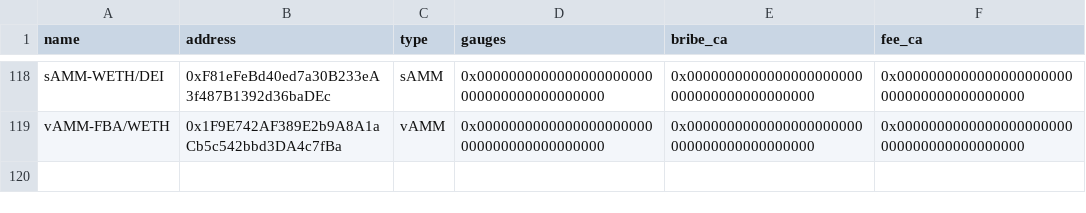
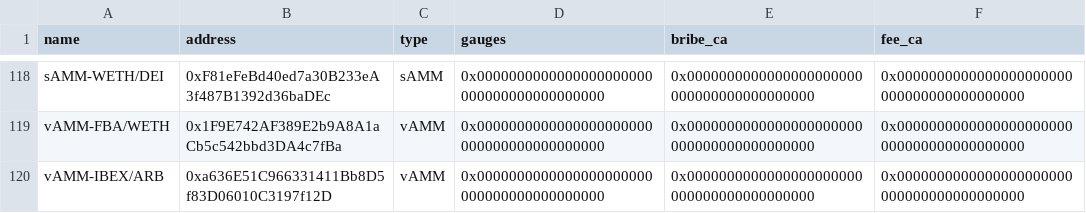
Before and after one commit to ALMIGHTYABE/Chronos-Data, a CSV file: data/ids_data.csv, drawn as a sheet; only a part is shown, gaps mark what is left out; the diff names each change by its address in the sheet, - before the commit and + after, or states it on an @@ line.

```diff
--- a/data/ids_data.csv
+++ b/data/ids_data.csv
+row 120: vAMM-IBEX/ARB | 0xa636E51C966331411Bb8D5f83D06010C3197f12D | vAMM | 0x0000000000000000000000000000000000000000 | 0x0000000000000000000000000000000000000000 | 0x0000000000000000000000000000000000000000
```
Also changed, not shown: 1 other file.
